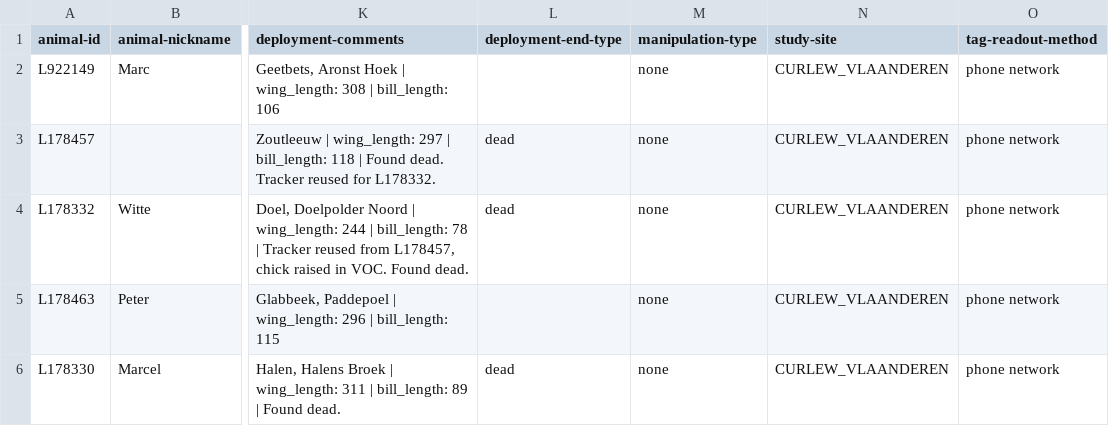
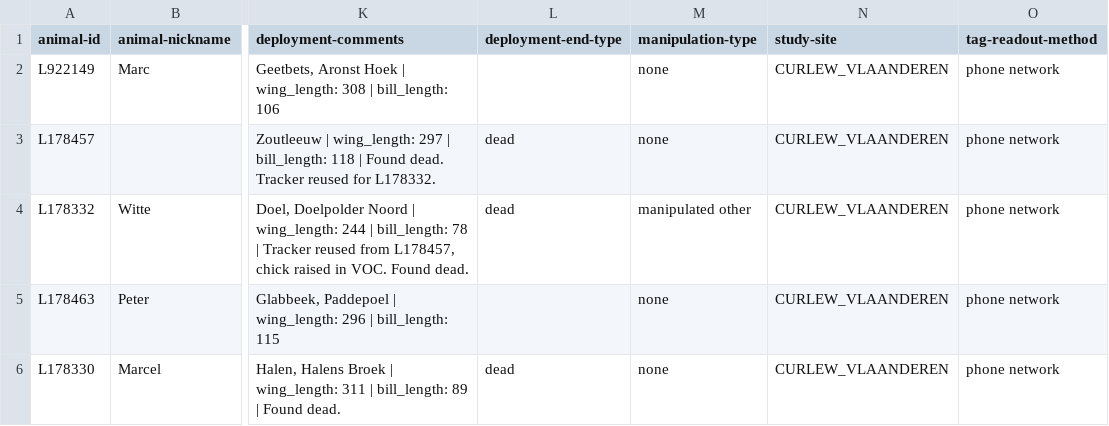
Before and after one commit to inbo/bird-tracking, a CSV file: data/processed/CURLEW_VLAANDEREN/movebank_ref_data.csv, drawn as a sheet; only a part is shown, gaps mark what is left out; the diff names each change by its address in the sheet, - before the commit and + after, or states it on an @@ line.

```diff
--- a/data/processed/CURLEW_VLAANDEREN/movebank_ref_data.csv
+++ b/data/processed/CURLEW_VLAANDEREN/movebank_ref_data.csv
-M4 (manipulation-type): none
+M4 (manipulation-type): manipulated other
```
Also changed, not shown: 1 other file.
